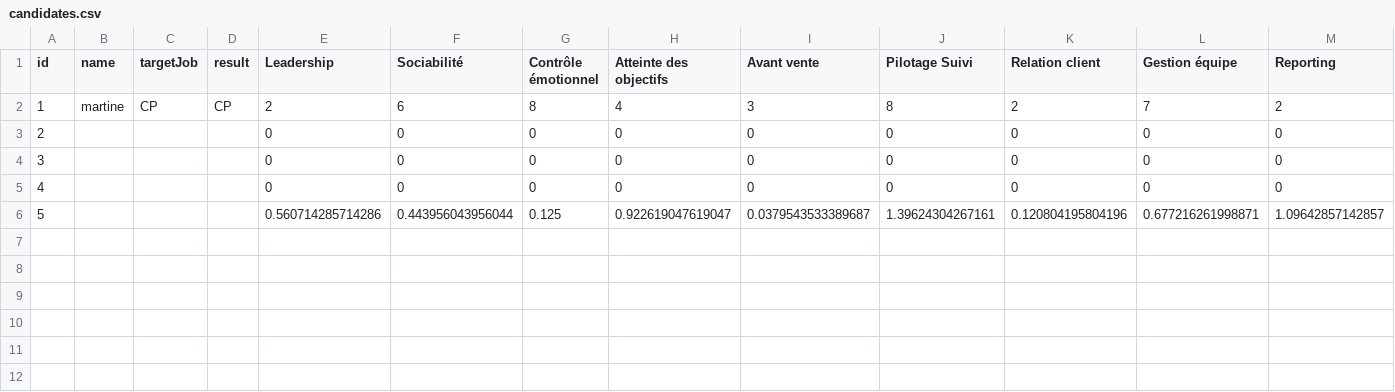
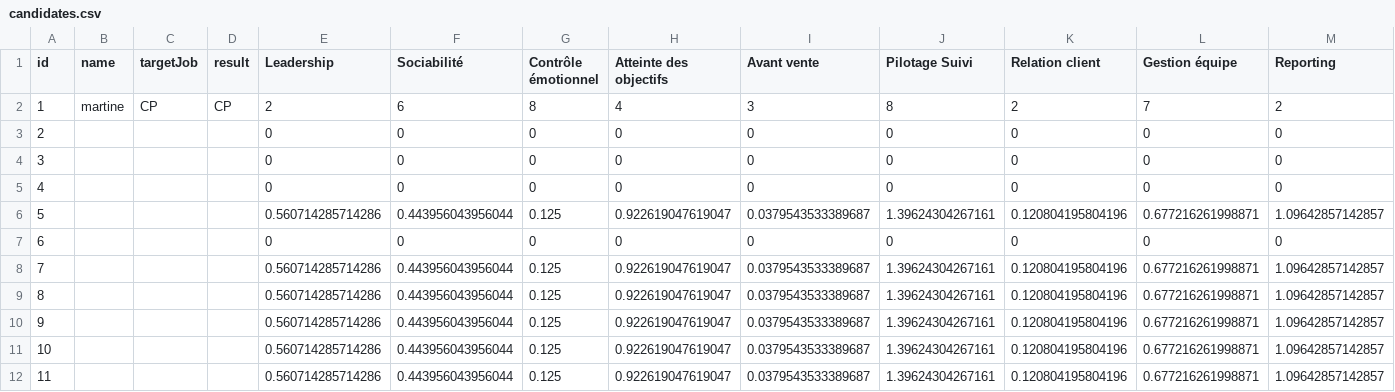
Before and after one commit to pemdora/HRAP, a CSV file: Assets/AIData/candidates.csv, drawn as a sheet; the diff names each change by its address in the sheet, - before the commit and + after, or states it on an @@ line.

```diff
--- a/Assets/AIData/candidates.csv
+++ b/Assets/AIData/candidates.csv
+row 7: 6 |  |  |  | 0 | 0 | 0 | 0 | 0 | 0 | 0 | 0 | 0
+row 8: 7 |  |  |  | 0.560714285714286 | 0.443956043956044 | 0.125 | 0.922619047619047 | 0.0379543533389687 | 1.39624304267161 | 0.120804195804196 | 0.677216261998871 | 1.09642857142857
+row 9: 8 |  |  |  | 0.560714285714286 | 0.443956043956044 | 0.125 | 0.922619047619047 | 0.0379543533389687 | 1.39624304267161 | 0.120804195804196 | 0.677216261998871 | 1.09642857142857
+row 10: 9 |  |  |  | 0.560714285714286 | 0.443956043956044 | 0.125 | 0.922619047619047 | 0.0379543533389687 | 1.39624304267161 | 0.120804195804196 | 0.677216261998871 | 1.09642857142857
+row 11: 10 |  |  |  | 0.560714285714286 | 0.443956043956044 | 0.125 | 0.922619047619047 | 0.0379543533389687 | 1.39624304267161 | 0.120804195804196 | 0.677216261998871 | 1.09642857142857
+row 12: 11 |  |  |  | 0.560714285714286 | 0.443956043956044 | 0.125 | 0.922619047619047 | 0.0379543533389687 | 1.39624304267161 | 0.120804195804196 | 0.677216261998871 | 1.09642857142857
```
Also changed, not shown: 15 other files.
